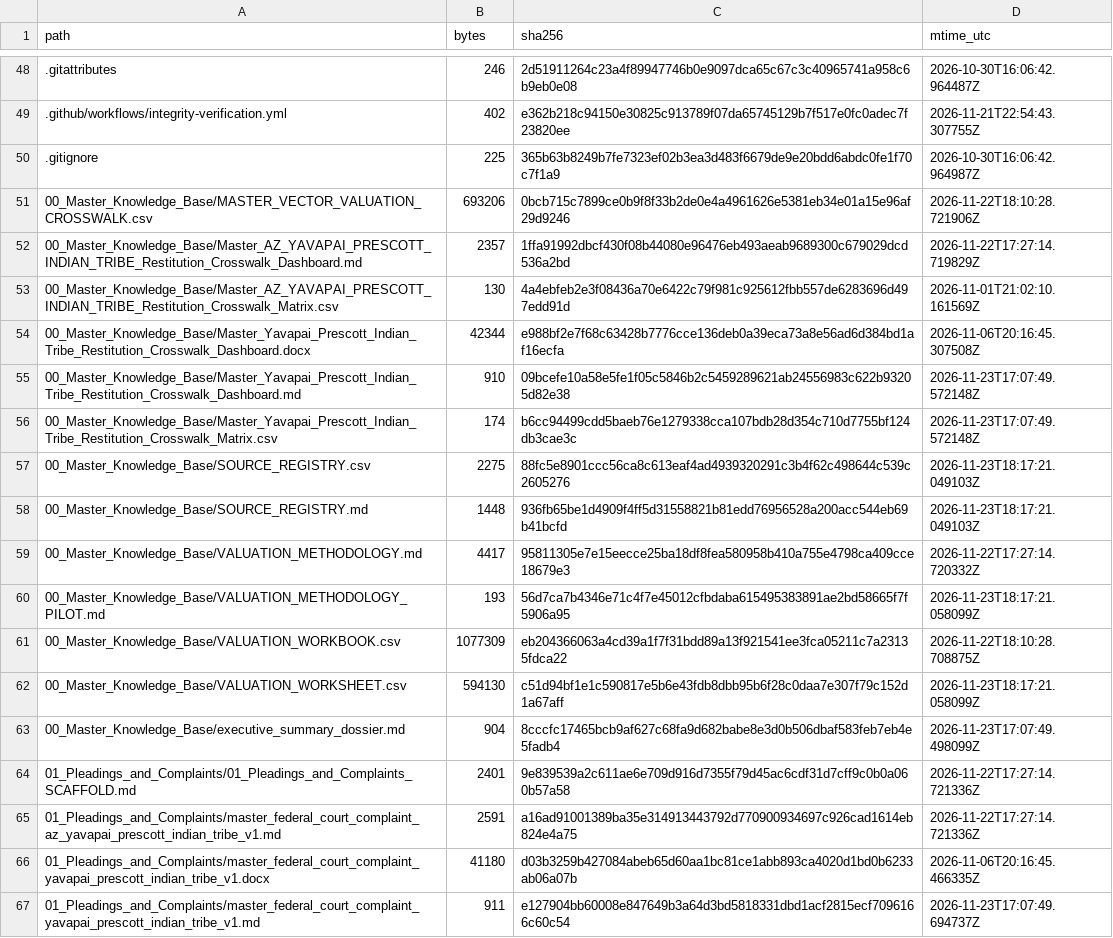
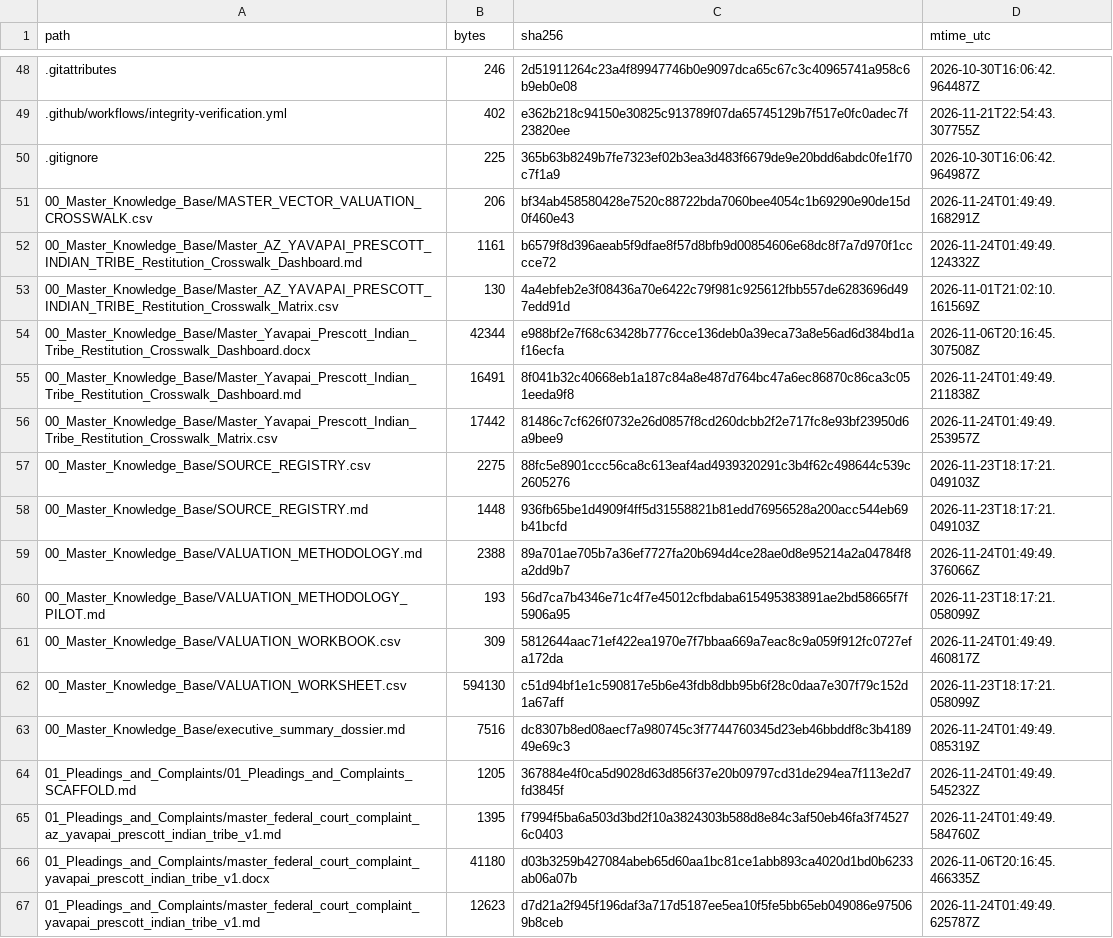
Before and after one commit to GlobalRestitutionAlliance/turtle-island-us-az-yavapai-prescott-indian-tribe-master-litigation, a CSV file: 99_Archives_and_Manifests/MANIFEST_SHA256.csv, drawn as a sheet; only a part is shown, gaps mark what is left out; the diff covers the shown part only.

```diff
--- a/99_Archives_and_Manifests/MANIFEST_SHA256.csv
+++ b/99_Archives_and_Manifests/MANIFEST_SHA256.csv
@@ -50,18 +50,18 @@ path,bytes,sha256,mtime_utc
 .gitignore,225,365b63b8249b7fe7323ef02b3ea3d483f6679de9e20bdd6abdc0fe1f70c7f1a9,2026-10-30T16:06:42.964987Z
-00_Master_Knowledge_Base/MASTER_VECTOR_VALUATION_CROSSWALK.csv,693206,0bcb715c7899ce0b9f8f33b2de0e4a4961626e5381eb34e01a15e96af29d9246,2026-11-22T18:10:28.721906Z
-00_Master_Knowledge_Base/Master_AZ_YAVAPAI_PRESCOTT_INDIAN_TRIBE_Restitution_Crosswalk_Dashboard.md,2357,1ffa91992dbcf430f08b44080e96476eb493aeab9689300c679029dcd536a2bd,2026-11-22T17:27:14.719829Z
+00_Master_Knowledge_Base/MASTER_VECTOR_VALUATION_CROSSWALK.csv,206,bf34ab458580428e7520c88722bda7060bee4054c1b69290e90de15d0f460e43,2026-11-24T01:49:49.168291Z
+00_Master_Knowledge_Base/Master_AZ_YAVAPAI_PRESCOTT_INDIAN_TRIBE_Restitution_Crosswalk_Dashboard.md,1161,b6579f8d396aeab5f9dfae8f57d8bfb9d00854606e68dc8f7a7d970f1cccce72,2026-11-24T01:49:49.124332Z
 00_Master_Knowledge_Base/Master_AZ_YAVAPAI_PRESCOTT_INDIAN_TRIBE_Restitution_Crosswalk_Matrix.csv,130,4a4ebfeb2e3f08436a70e6422c79f981c925612fbb557de6283696d497edd91d,2026-11-01T21:02:10.161569Z
 00_Master_Knowledge_Base/Master_Yavapai_Prescott_Indian_Tribe_Restitution_Crosswalk_Dashboard.docx,42344,e988bf2e7f68c63428b7776cce136deb0a39eca73a8e56ad6d384bd1af16ecfa,2026-11-06T20:16:45.307508Z
-00_Master_Knowledge_Base/Master_Yavapai_Prescott_Indian_Tribe_Restitution_Crosswalk_Dashboard.md,910,09bcefe10a58e5fe1f05c5846b2c5459289621ab24556983c622b93205d82e38,2026-11-23T17:07:49.572148Z
-00_Master_Knowledge_Base/Master_Yavapai_Prescott_Indian_Tribe_Restitution_Crosswalk_Matrix.csv,174,b6cc94499cdd5baeb76e1279338cca107bdb28d354c710d7755bf124db3cae3c,2026-11-23T17:07:49.572148Z
+00_Master_Knowledge_Base/Master_Yavapai_Prescott_Indian_Tribe_Restitution_Crosswalk_Dashboard.md,16491,8f041b32c40668eb1a187c84a8e487d764bc47a6ec86870c86ca3c051eeda9f8,2026-11-24T01:49:49.211838Z
+00_Master_Knowledge_Base/Master_Yavapai_Prescott_Indian_Tribe_Restitution_Crosswalk_Matrix.csv,17442,81486c7cf626f0732e26d0857f8cd260dcbb2f2e717fc8e93bf23950d6a9bee9,2026-11-24T01:49:49.253957Z
 00_Master_Knowledge_Base/SOURCE_REGISTRY.csv,2275,88fc5e8901ccc56ca8c613eaf4ad4939320291c3b4f62c498644c539c2605276,2026-11-23T18:17:21.049103Z
 00_Master_Knowledge_Base/SOURCE_REGISTRY.md,1448,936fb65be1d4909f4ff5d31558821b81edd76956528a200acc544eb69b41bcfd,2026-11-23T18:17:21.049103Z
-00_Master_Knowledge_Base/VALUATION_METHODOLOGY.md,4417,95811305e7e15eecce25ba18df8fea580958b410a755e4798ca409cce18679e3,2026-11-22T17:27:14.720332Z
+00_Master_Knowledge_Base/VALUATION_METHODOLOGY.md,2388,89a701ae705b7a36ef7727fa20b694d4ce28ae0d8e95214a2a04784f8a2dd9b7,2026-11-24T01:49:49.376066Z
 00_Master_Knowledge_Base/VALUATION_METHODOLOGY_PILOT.md,193,56d7ca7b4346e71c4f7e45012cfbdaba615495383891ae2bd58665f7f5906a95,2026-11-23T18:17:21.058099Z
-00_Master_Knowledge_Base/VALUATION_WORKBOOK.csv,1077309,eb204366063a4cd39a1f7f31bdd89a13f921541ee3fca05211c7a23135fdca22,2026-11-22T18:10:28.708875Z
+00_Master_Knowledge_Base/VALUATION_WORKBOOK.csv,309,5812644aac71ef422ea1970e7f7bbaa669a7eac8c9a059f912fc0727efa172da,2026-11-24T01:49:49.460817Z
 00_Master_Knowledge_Base/VALUATION_WORKSHEET.csv,594130,c51d94bf1e1c590817e5b6e43fdb8dbb95b6f28c0daa7e307f79c152d1a67aff,2026-11-23T18:17:21.058099Z
-00_Master_Knowledge_Base/executive_summary_dossier.md,904,8cccfc17465bcb9af627c68fa9d682babe8e3d0b506dbaf583feb7eb4e5fadb4,2026-11-23T17:07:49.498099Z
-01_Pleadings_and_Complaints/01_Pleadings_and_Complaints_SCAFFOLD.md,2401,9e839539a2c611ae6e709d916d7355f79d45ac6cdf31d7cff9c0b0a060b57a58,2026-11-22T17:27:14.721336Z
-01_Pleadings_and_Complaints/master_federal_court_complaint_az_yavapai_prescott_indian_tribe_v1.md,2591,a16ad91001389ba35e314913443792d770900934697c926cad1614eb824e4a75,2026-11-22T17:27:14.721336Z
+00_Master_Knowledge_Base/executive_summary_dossier.md,7516,dc8307b8ed08aecf7a980745c3f7744760345d23eb46bbddf8c3b418949e69c3,2026-11-24T01:49:49.085319Z
+01_Pleadings_and_Complaints/01_Pleadings_and_Complaints_SCAFFOLD.md,1205,367884e4f0ca5d9028d63d856f37e20b09797cd31de294ea7f113e2d7fd3845f,2026-11-24T01:49:49.545232Z
+01_Pleadings_and_Complaints/master_federal_court_complaint_az_yavapai_prescott_indian_tribe_v1.md,1395,f7994f5ba6a503d3bd2f10a3824303b588d8e84c3af50eb46fa3f745276c0403,2026-11-24T01:49:49.584760Z
 01_Pleadings_and_Complaints/master_federal_court_complaint_yavapai_prescott_indian_tribe_v1.docx,41180,d03b3259b427084abeb65d60aa1bc81ce1abb893ca4020d1bd0b6233ab06a07b,2026-11-06T20:16:45.466335Z
-01_Pleadings_and_Complaints/master_federal_court_complaint_yavapai_prescott_indian_tribe_v1.md,911,e127904bb60008e847649b3a64d3bd5818331dbd1acf2815ecf7096166c60c54,2026-11-23T17:07:49.694737Z
+01_Pleadings_and_Complaints/master_federal_court_complaint_yavapai_prescott_indian_tribe_v1.md,12623,d7d21a2f945f196daf3a717d5187ee5ea10f5fe5bb65eb049086e975069b8ceb,2026-11-24T01:49:49.625787Z
```
Also changed, not shown: 80 edited cells elsewhere in this file, 37 other files.
